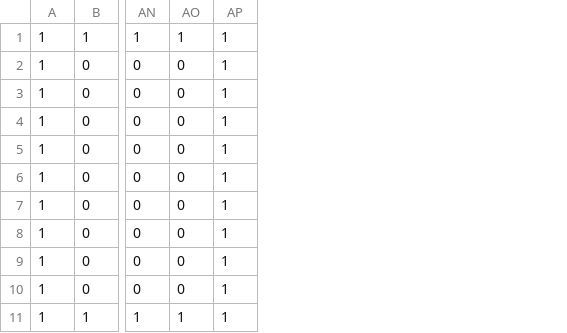
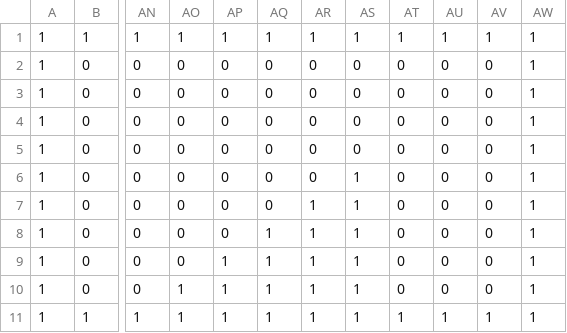
Before and after one commit to Agotsulov/learning-haxe-flixel, a CSV file: export/linux64/neko/bin/assets/levels/map1/m.csv, drawn as a sheet; only a part is shown, gaps mark what is left out; the diff names each change by its address in the sheet, - before the commit and + after, or states it on an @@ line.

```diff
--- a/export/linux64/neko/bin/assets/levels/map1/m.csv
+++ b/export/linux64/neko/bin/assets/levels/map1/m.csv
+column AP, rows 1-11: 1 | 0 | 0 | 0 | 0 | 0 | 0 | 0 | 1 | 1 | 1
+column AQ, rows 1-11: 1 | 0 | 0 | 0 | 0 | 0 | 0 | 1 | 1 | 1 | 1
+column AR, rows 1-11: 1 | 0 | 0 | 0 | 0 | 0 | 1 | 1 | 1 | 1 | 1
+column AS, rows 1-11: 1 | 0 | 0 | 0 | 0 | 1 | 1 | 1 | 1 | 1 | 1
+column AT, rows 1-11: 1 | 0 | 0 | 0 | 0 | 0 | 0 | 0 | 0 | 0 | 1
+column AU, rows 1-11: 1 | 0 | 0 | 0 | 0 | 0 | 0 | 0 | 0 | 0 | 1
+column AV, rows 1-11: 1 | 0 | 0 | 0 | 0 | 0 | 0 | 0 | 0 | 0 | 1
-AO10: 0
+AO10: 1
```
Also changed, not shown: 12 other files.
